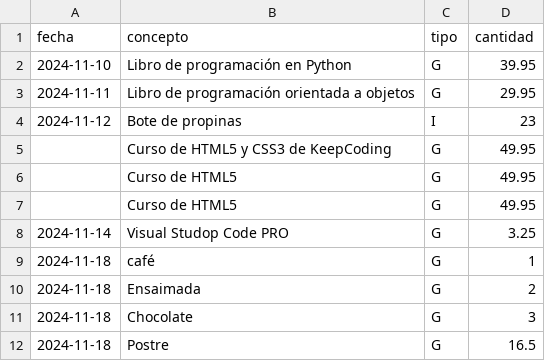
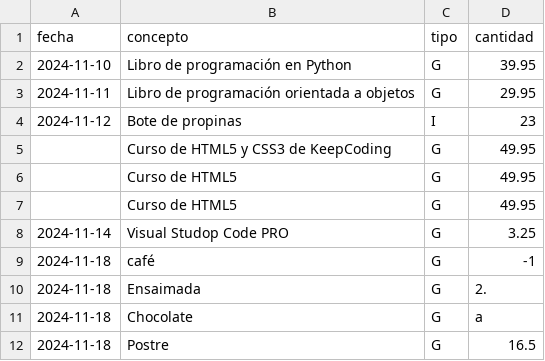
Before and after one commit to claudiadevis/flask_sql_v2, a CSV file: balance/data/movimientos.csv, drawn as a sheet.

Commit message:
feat: validación de la cantidad y diccionario desde la BD

```diff
--- a/balance/data/movimientos.csv
+++ b/balance/data/movimientos.csv
@@ -8,5 +8,5 @@ fecha,concepto,tipo,cantidad
 2024-11-14,Visual Studop Code PRO,G,3.25
-2024-11-18,café,G,1
-2024-11-18,Ensaimada,G,2
-2024-11-18,Chocolate,G,3
+2024-11-18,café,G,-1
+2024-11-18,Ensaimada,G,2.
+2024-11-18,Chocolate,G,a
 2024-11-18,Postre,G,16.5
```
Also changed, not shown: 3 other files.
